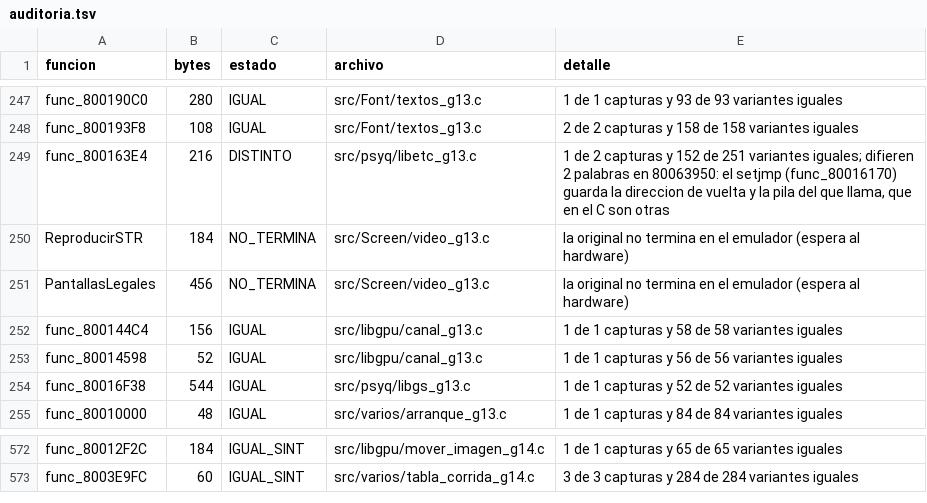
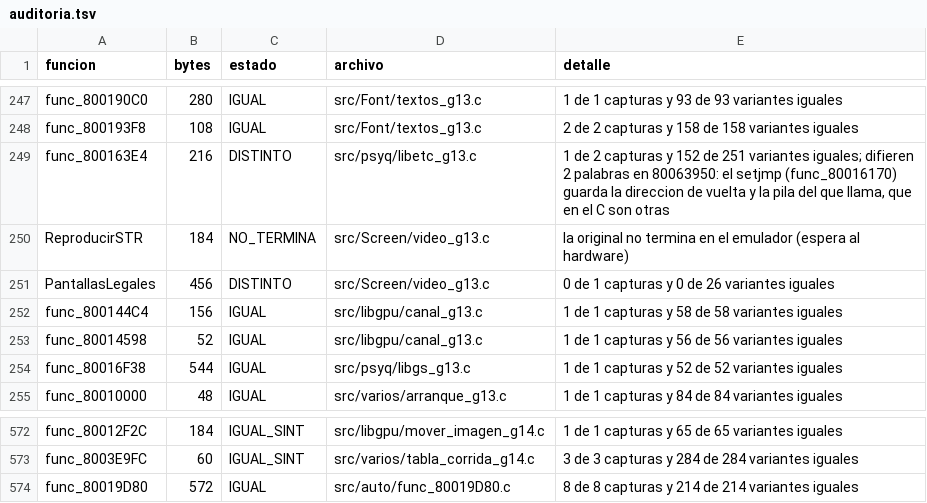
Before and after one commit to Tunuba/SABRINA, a TSV file: notas/fases/auditoria.tsv, drawn as a sheet; only a part is shown, gaps mark what is left out.

```diff
--- a/notas/fases/auditoria.tsv
+++ b/notas/fases/auditoria.tsv
@@ -250,3 +250,3 @@ func_800163E4	216	DISTINTO	src/psyq/libetc_g13.c	1 de 2 capturas y 152 de 251 va
 ReproducirSTR	184	NO_TERMINA	src/Screen/video_g13.c	la original no termina en el emulador (espera al hardware)
-PantallasLegales	456	NO_TERMINA	src/Screen/video_g13.c	la original no termina en el emulador (espera al hardware)
+PantallasLegales	456	DISTINTO	src/Screen/video_g13.c	0 de 1 capturas y 0 de 26 variantes iguales
 func_800144C4	156	IGUAL	src/libgpu/canal_g13.c	1 de 1 capturas y 58 de 58 variantes iguales
@@ -573 +573,2 @@ func_80012F2C	184	IGUAL_SINT	src/libgpu/mover_imagen_g14.c	1 de 1 capturas y 65
 func_8003E9FC	60	IGUAL_SINT	src/varios/tabla_corrida_g14.c	3 de 3 capturas y 284 de 284 variantes iguales
+func_80019D80	572	IGUAL	src/auto/func_80019D80.c	8 de 8 capturas y 214 de 214 variantes iguales
```
Also changed, not shown: 1 other file.
